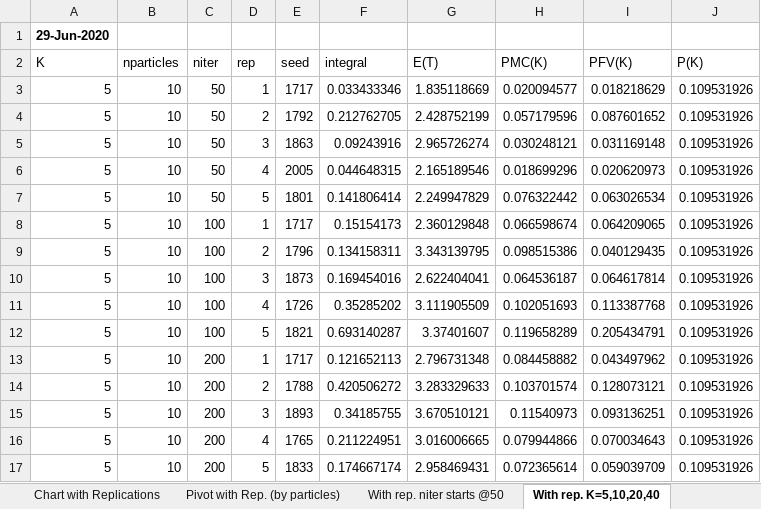
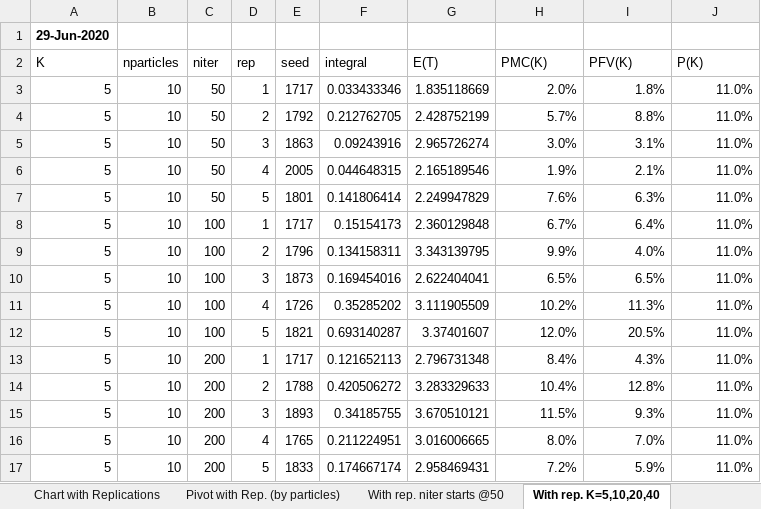
Before and after one commit to mastropi/RL, an Excel workbook: RL-002-QueueBlocking/results/fv_approx1_convergence_rho=0.857.xlsx, sheet With rep. K=5,10,20,40, drawn as a sheet; only a part is shown; values as stored, in another font and other column widths than the file's, no borders; the diff covers the shown part only; the diff names each change by its address in the sheet, - before the commit and + after, or states it on an @@ line.

Commit message:
[FV] Updated the two fv_approx1_convergence_rho=0.857 files with newer results and clearer analysis in Excel
NOTE: Although these files do not represent the status of the latest version of FV, I am saving them as a reference of the analysis that could be done in terms of the estimation accuracy.

The newer results are for a date that is prior to Jan-2021, but I am not sure when it was created because the latest version comes from a pull from the remote repository I did on 20-Mar-2021.
The Excel file was updated with clarifications of what is being shown in the rows and columns of the pivot tables created in the file (e.g. niter and nparticles).

```diff
--- a/RL-002-QueueBlocking/results/fv_approx1_convergence_rho=0.857.xlsx (sheet With rep. K=5,10,20,40)
+++ b/RL-002-QueueBlocking/results/fv_approx1_convergence_rho=0.857.xlsx (sheet With rep. K=5,10,20,40)
-H3 (PMC(K)): 0.020094577
+H3 (PMC(K)): 2.0%
-I3 (PFV(K)): 0.018218629
+I3 (PFV(K)): 1.8%
-J3:J17 (P(K)): 0.109531926
+J3:J17 (P(K)): 11.0%
-H4 (PMC(K)): 0.057179596
+H4 (PMC(K)): 5.7%
-I4 (PFV(K)): 0.087601652
+I4 (PFV(K)): 8.8%
-H5 (PMC(K)): 0.030248121
+H5 (PMC(K)): 3.0%
-I5 (PFV(K)): 0.031169148
+I5 (PFV(K)): 3.1%
-H6 (PMC(K)): 0.018699296
+H6 (PMC(K)): 1.9%
-I6 (PFV(K)): 0.020620973
+I6 (PFV(K)): 2.1%
-H7 (PMC(K)): 0.076322442
+H7 (PMC(K)): 7.6%
-I7 (PFV(K)): 0.063026534
+I7 (PFV(K)): 6.3%
-H8 (PMC(K)): 0.066598674
+H8 (PMC(K)): 6.7%
-I8 (PFV(K)): 0.064209065
+I8 (PFV(K)): 6.4%
-H9 (PMC(K)): 0.098515386
+H9 (PMC(K)): 9.9%
-I9 (PFV(K)): 0.040129435
+I9 (PFV(K)): 4.0%
-H10 (PMC(K)): 0.064536187
+H10 (PMC(K)): 6.5%
-I10 (PFV(K)): 0.064617814
+I10 (PFV(K)): 6.5%
-H11 (PMC(K)): 0.102051693
+H11 (PMC(K)): 10.2%
-I11 (PFV(K)): 0.113387768
+I11 (PFV(K)): 11.3%
-H12 (PMC(K)): 0.119658289
+H12 (PMC(K)): 12.0%
-I12 (PFV(K)): 0.205434791
+I12 (PFV(K)): 20.5%
-H13 (PMC(K)): 0.084458882
+H13 (PMC(K)): 8.4%
-I13 (PFV(K)): 0.043497962
+I13 (PFV(K)): 4.3%
-H14 (PMC(K)): 0.103701574
+H14 (PMC(K)): 10.4%
-I14 (PFV(K)): 0.128073121
+I14 (PFV(K)): 12.8%
-H15 (PMC(K)): 0.11540973
+H15 (PMC(K)): 11.5%
-I15 (PFV(K)): 0.093136251
+I15 (PFV(K)): 9.3%
-H16 (PMC(K)): 0.079944866
+H16 (PMC(K)): 8.0%
-I16 (PFV(K)): 0.070034643
+I16 (PFV(K)): 7.0%
-H17 (PMC(K)): 0.072365614
+H17 (PMC(K)): 7.2%
-I17 (PFV(K)): 0.059039709
+I17 (PFV(K)): 5.9%
```
Also changed, not shown: 1155 edited cells elsewhere in this sheet, sheet With rep. niter starts @50, sheet Chart, sheet Chart with Replications, charts or pictures, 1 other file.
